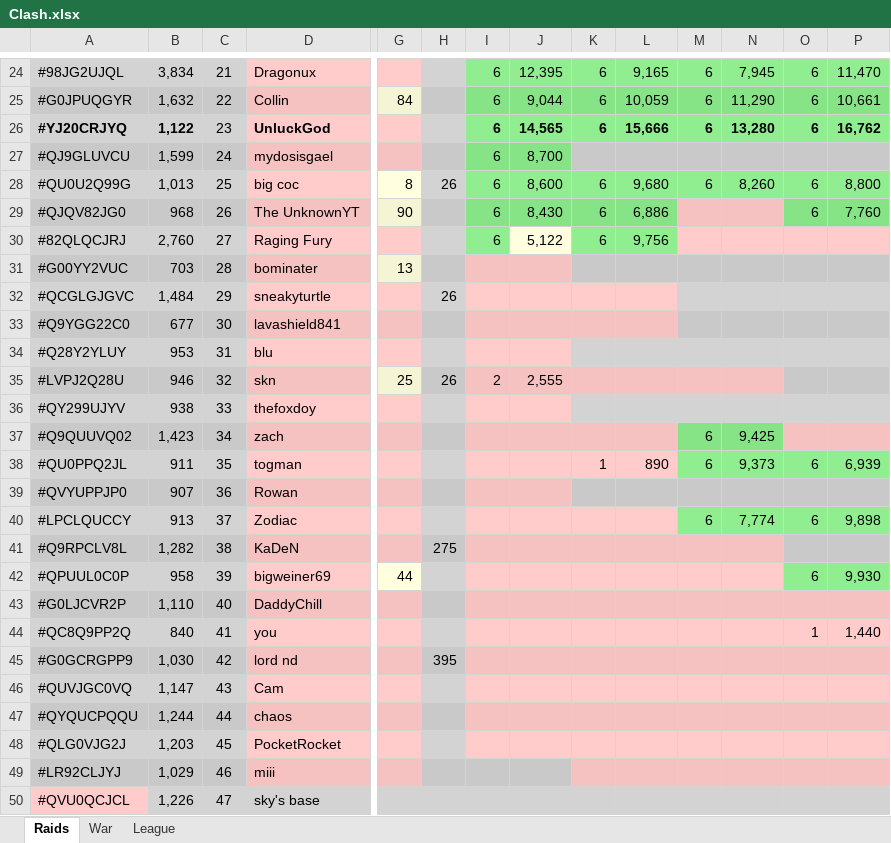
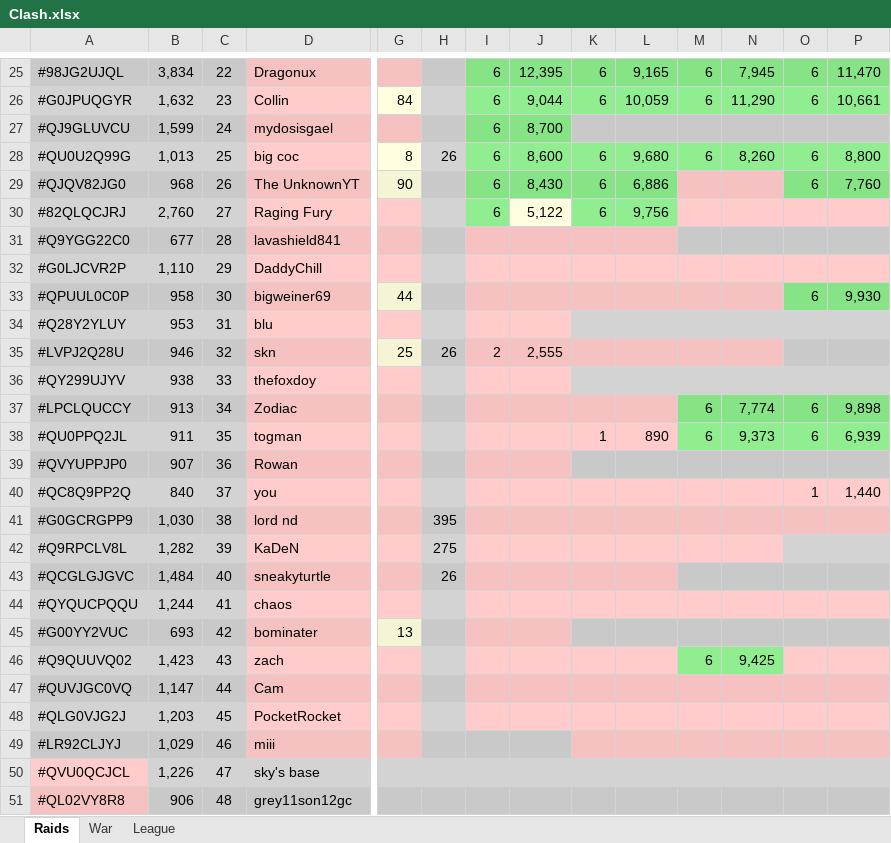
Before and after one commit to KYANI7E/Clans, an Excel workbook: Clash.xlsx, sheet Raids, drawn as a sheet; only a part is shown, gaps mark what is left out; the shorter side is filled out with more unchanged rows; values as stored, in another font and other column widths than the file's, no borders; removed rows and columns are numbered as before the commit, all else as after; rows hold the shown columns only; the diff covers the shown part only; the diff names each change by its address in the sheet, - before the commit and + after, or states it on an @@ line.

```diff
--- a/Clash.xlsx (sheet Raids)
+++ b/Clash.xlsx (sheet Raids)
-C25: 21
+C25: 22
-C26: 22
+C26: 23
-row 26: #YJ20CRJYQ | 1,122 | 23 | UnluckGod |  |  | 6 | 14,565 | 6 | 15,666 | 6 | 13,280 | 6 | 16,762
-row 31: #G00YY2VUC | 703 | 28 | bominater | 13
-row 32: #QCGLGJGVC | 1,484 | 29 | sneakyturtle |  | 26
-C31: 30
+C31: 28
+row 32: #G0LJCVR2P | 1,110 | 29 | DaddyChill
+row 33: #QPUUL0C0P | 958 | 30 | bigweiner69 | 44 |  |  |  |  |  |  |  | 6 | 9,930
-row 37: #Q9QUUVQ02 | 1,423 | 34 | zach |  |  |  |  |  |  | 6 | 9,425
+row 37: #LPCLQUCCY | 913 | 34 | Zodiac |  |  |  |  |  |  | 6 | 7,774 | 6 | 9,898
-row 40: #LPCLQUCCY | 913 | 37 | Zodiac |  |  |  |  |  |  | 6 | 7,774 | 6 | 9,898
-row 41: #Q9RPCLV8L | 1,282 | 38 | KaDeN |  | 275
-row 42: #QPUUL0C0P | 958 | 39 | bigweiner69 | 44 |  |  |  |  |  |  |  | 6 | 9,930
-row 43: #G0LJCVR2P | 1,110 | 40 | DaddyChill
-C40: 41
+C40: 37
-C41: 42
+C41: 38
+row 42: #Q9RPCLV8L | 1,282 | 39 | KaDeN |  | 275
+row 43: #QCGLGJGVC | 1,484 | 40 | sneakyturtle |  | 26
+row 44: #QYQUCPQQU | 1,244 | 41 | chaos
+row 45: #G00YY2VUC | 693 | 42 | bominater | 13
+row 46: #Q9QUUVQ02 | 1,423 | 43 | zach |  |  |  |  |  |  | 6 | 9,425
-C47: 43
+C47: 44
-row 47: #QYQUCPQQU | 1,244 | 44 | chaos
```
Also changed, not shown: 11 added rows, 10 removed rows, 14 edited cells and cell formats elsewhere in this sheet.
